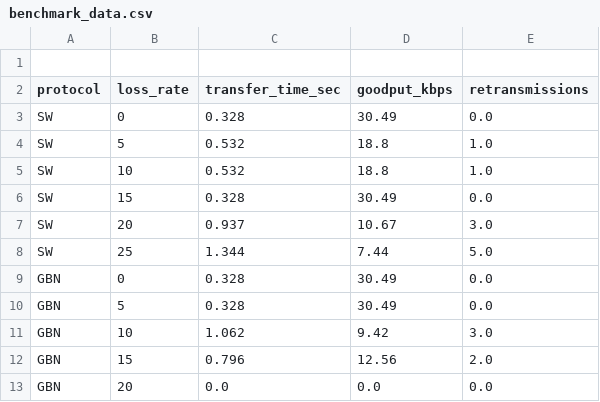
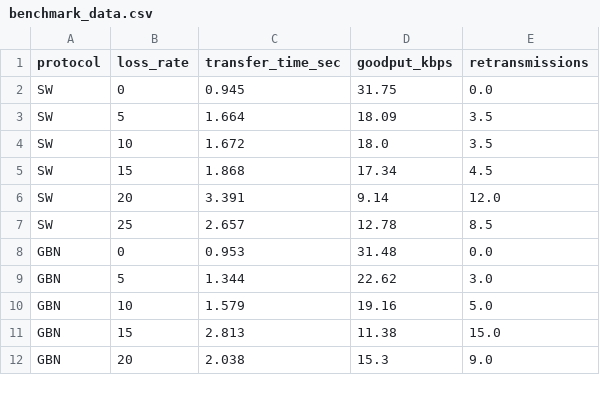
Before and after one commit to MayankR-Codes/-Reliable-Data-Transfer-over-UDP, a CSV file: results/benchmark_data.csv, drawn as a sheet; only a part is shown; the diff covers the shown part only.

```diff
--- a/results/benchmark_data.csv
+++ b/results/benchmark_data.csv
@@ -1,13 +1,12 @@
-
 protocol,loss_rate,transfer_time_sec,goodput_kbps,retransmissions
-SW,0,0.328,30.49,0.0
-SW,5,0.532,18.8,1.0
-SW,10,0.532,18.8,1.0
-SW,15,0.328,30.49,0.0
-SW,20,0.937,10.67,3.0
-SW,25,1.344,7.44,5.0
-GBN,0,0.328,30.49,0.0
-GBN,5,0.328,30.49,0.0
-GBN,10,1.062,9.42,3.0
-GBN,15,0.796,12.56,2.0
-GBN,20,0.0,0.0,0.0
+SW,0,0.945,31.75,0.0
+SW,5,1.664,18.09,3.5
+SW,10,1.672,18.0,3.5
+SW,15,1.868,17.34,4.5
+SW,20,3.391,9.14,12.0
+SW,25,2.657,12.78,8.5
+GBN,0,0.953,31.48,0.0
+GBN,5,1.344,22.62,3.0
+GBN,10,1.579,19.16,5.0
+GBN,15,2.813,11.38,15.0
+GBN,20,2.038,15.3,9.0
```
Also changed, not shown: 21 edited cells elsewhere in this file, 4 other files.
